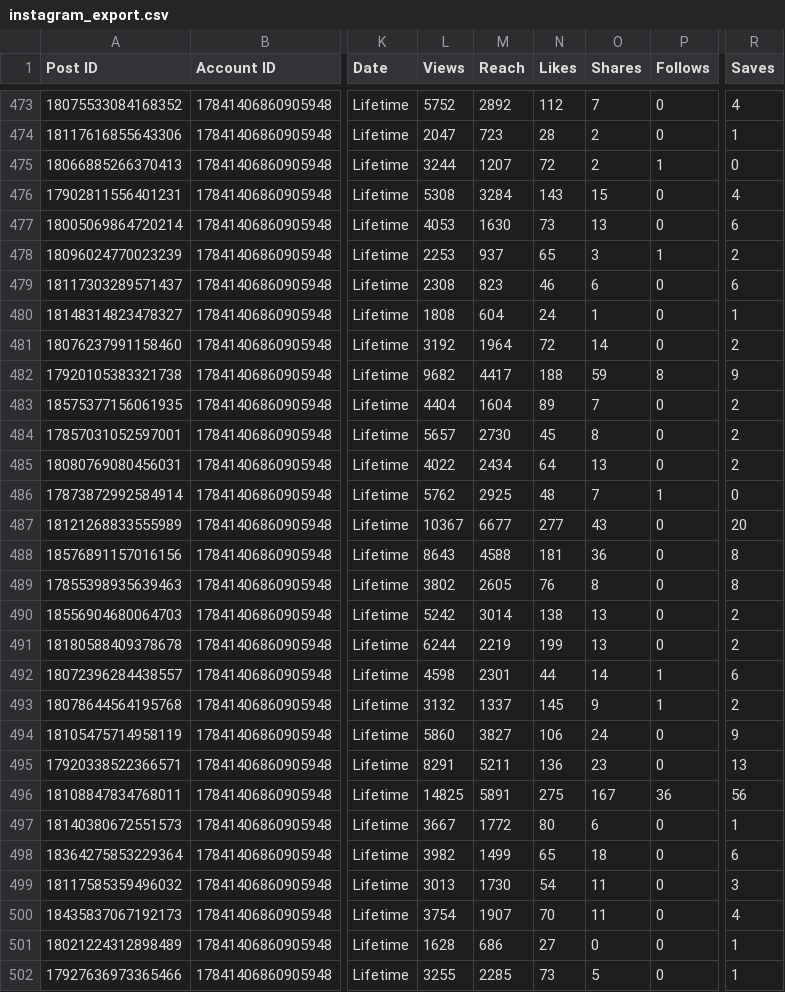
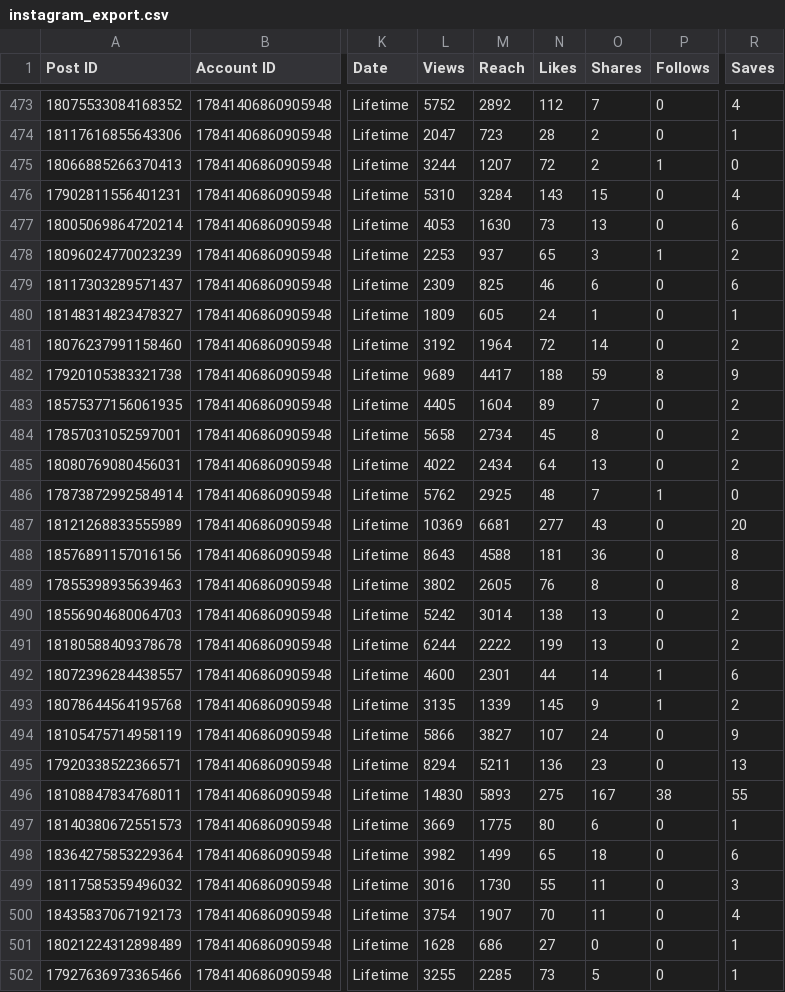
Before and after one commit to Claudiae09/init-instagram-pipeline, a CSV file: csv/instagram_export.csv, drawn as a sheet; only a part is shown, gaps mark what is left out; the diff covers the shown part only; the diff names each change by its address in the sheet, - before the commit and + after, or states it on an @@ line.

```diff
--- a/csv/instagram_export.csv
+++ b/csv/instagram_export.csv
-L476 (Views): 5308
+L476 (Views): 5310
-L479 (Views): 2308
+L479 (Views): 2309
-M479 (Reach): 823
+M479 (Reach): 825
-L480 (Views): 1808
+L480 (Views): 1809
-M480 (Reach): 604
+M480 (Reach): 605
-L482 (Views): 9682
+L482 (Views): 9689
-L483 (Views): 4404
+L483 (Views): 4405
-L484 (Views): 5657
+L484 (Views): 5658
-M484 (Reach): 2730
+M484 (Reach): 2734
-L487 (Views): 10367
+L487 (Views): 10369
-M487 (Reach): 6677
+M487 (Reach): 6681
-M491 (Reach): 2219
+M491 (Reach): 2222
-L492 (Views): 4598
+L492 (Views): 4600
-L493 (Views): 3132
+L493 (Views): 3135
-M493 (Reach): 1337
+M493 (Reach): 1339
-L494 (Views): 5860
+L494 (Views): 5866
-N494 (Likes): 106
+N494 (Likes): 107
-L495 (Views): 8291
+L495 (Views): 8294
-L496 (Views): 14825
+L496 (Views): 14830
-M496 (Reach): 5891
+M496 (Reach): 5893
-P496 (Follows): 36
+P496 (Follows): 38
-R496 (Saves): 56
+R496 (Saves): 55
-L497 (Views): 3667
+L497 (Views): 3669
-M497 (Reach): 1772
+M497 (Reach): 1775
-L499 (Views): 3013
+L499 (Views): 3016
-N499 (Likes): 54
+N499 (Likes): 55
```
Also changed, not shown: 148 edited cells elsewhere in this file, csv/account_insights.csv, csv/audience_demographics.csv, 2 other files.
